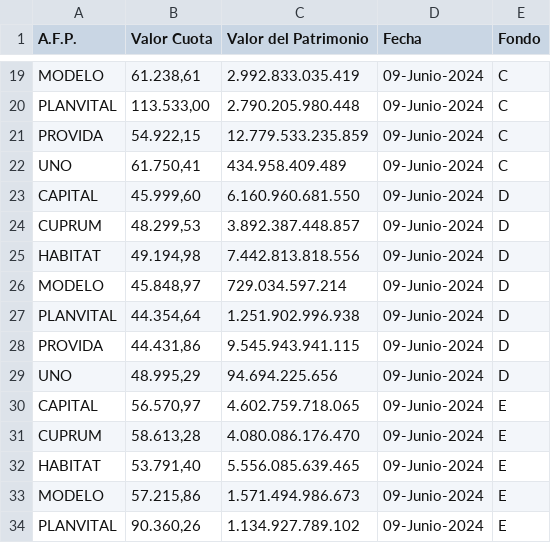
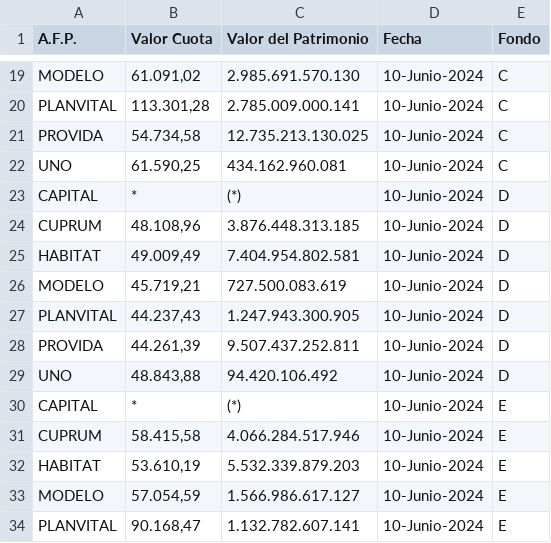
Before and after one commit to marjada1/cuota, a CSV file: datos_fondos_10-Junio-2024.csv, drawn as a sheet; only a part is shown, gaps mark what is left out; the diff covers the shown part only; the diff names each change by its address in the sheet, - before the commit and + after, or states it on an @@ line.

Commit message:
Update datos_fondos_10-Junio-2024.csv

```diff
--- a/datos_fondos_10-Junio-2024.csv
+++ b/datos_fondos_10-Junio-2024.csv
-B19 (Valor Cuota): 61.238,61
+B19 (Valor Cuota): 61.091,02
-C19 (Valor del Patrimonio): 2.992.833.035.419
+C19 (Valor del Patrimonio): 2.985.691.570.130
-D19:D34 (Fecha): 09-Junio-2024
+D19:D34 (Fecha): 10-Junio-2024
-B20 (Valor Cuota): 113.533,00
+B20 (Valor Cuota): 113.301,28
-C20 (Valor del Patrimonio): 2.790.205.980.448
+C20 (Valor del Patrimonio): 2.785.009.000.141
-B21 (Valor Cuota): 54.922,15
+B21 (Valor Cuota): 54.734,58
-C21 (Valor del Patrimonio): 12.779.533.235.859
+C21 (Valor del Patrimonio): 12.735.213.130.025
-B22 (Valor Cuota): 61.750,41
+B22 (Valor Cuota): 61.590,25
-C22 (Valor del Patrimonio): 434.958.409.489
+C22 (Valor del Patrimonio): 434.162.960.081
-B23 (Valor Cuota): 45.999,60
+B23 (Valor Cuota): *
-C23 (Valor del Patrimonio): 6.160.960.681.550
+C23 (Valor del Patrimonio): (*)
-B24 (Valor Cuota): 48.299,53
+B24 (Valor Cuota): 48.108,96
-C24 (Valor del Patrimonio): 3.892.387.448.857
+C24 (Valor del Patrimonio): 3.876.448.313.185
-B25 (Valor Cuota): 49.194,98
+B25 (Valor Cuota): 49.009,49
-C25 (Valor del Patrimonio): 7.442.813.818.556
+C25 (Valor del Patrimonio): 7.404.954.802.581
-B26 (Valor Cuota): 45.848,97
+B26 (Valor Cuota): 45.719,21
-C26 (Valor del Patrimonio): 729.034.597.214
+C26 (Valor del Patrimonio): 727.500.083.619
-B27 (Valor Cuota): 44.354,64
+B27 (Valor Cuota): 44.237,43
-C27 (Valor del Patrimonio): 1.251.902.996.938
+C27 (Valor del Patrimonio): 1.247.943.300.905
-B28 (Valor Cuota): 44.431,86
+B28 (Valor Cuota): 44.261,39
-C28 (Valor del Patrimonio): 9.545.943.941.115
+C28 (Valor del Patrimonio): 9.507.437.252.811
-B29 (Valor Cuota): 48.995,29
+B29 (Valor Cuota): 48.843,88
-C29 (Valor del Patrimonio): 94.694.225.656
+C29 (Valor del Patrimonio): 94.420.106.492
-B30 (Valor Cuota): 56.570,97
+B30 (Valor Cuota): *
-C30 (Valor del Patrimonio): 4.602.759.718.065
+C30 (Valor del Patrimonio): (*)
-B31 (Valor Cuota): 58.613,28
+B31 (Valor Cuota): 58.415,58
-C31 (Valor del Patrimonio): 4.080.086.176.470
+C31 (Valor del Patrimonio): 4.066.284.517.946
-B32 (Valor Cuota): 53.791,40
+B32 (Valor Cuota): 53.610,19
-C32 (Valor del Patrimonio): 5.556.085.639.465
+C32 (Valor del Patrimonio): 5.532.339.879.203
-B33 (Valor Cuota): 57.215,86
+B33 (Valor Cuota): 57.054,59
-C33 (Valor del Patrimonio): 1.571.494.986.673
+C33 (Valor del Patrimonio): 1.566.986.617.127
-B34 (Valor Cuota): 90.360,26
+B34 (Valor Cuota): 90.168,47
-C34 (Valor del Patrimonio): 1.134.927.789.102
+C34 (Valor del Patrimonio): 1.132.782.607.141
```
Also changed, not shown: 46 edited cells elsewhere in this file.
